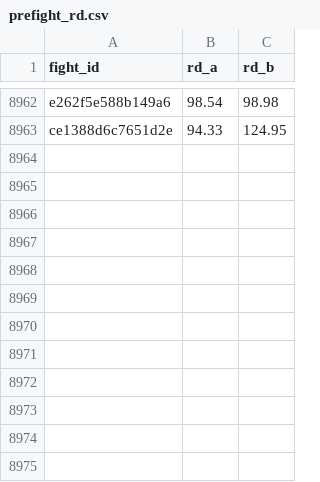
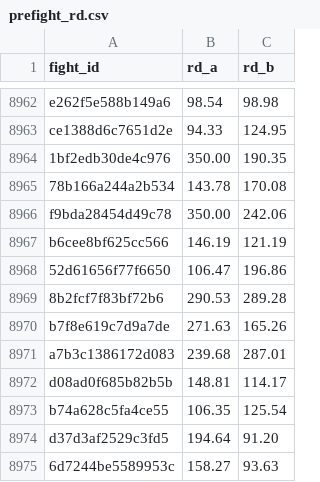
Before and after one commit to lkirby195/FightNight, a CSV file: data/prefight_rd.csv, drawn as a sheet; only a part is shown, gaps mark what is left out; the diff names each change by its address in the sheet, - before the commit and + after, or states it on an @@ line.

```diff
--- a/data/prefight_rd.csv
+++ b/data/prefight_rd.csv
+row 8964: 1bf2edb30de4c976 | 350.00 | 190.35
+row 8965: 78b166a244a2b534 | 143.78 | 170.08
+row 8966: f9bda28454d49c78 | 350.00 | 242.06
+row 8967: b6cee8bf625cc566 | 146.19 | 121.19
+row 8968: 52d61656f77f6650 | 106.47 | 196.86
+row 8969: 8b2fcf7f83bf72b6 | 290.53 | 289.28
+row 8970: b7f8e619c7d9a7de | 271.63 | 165.26
+row 8971: a7b3c1386172d083 | 239.68 | 287.01
+row 8972: d08ad0f685b82b5b | 148.81 | 114.17
+row 8973: b74a628c5fa4ce55 | 106.35 | 125.54
+row 8974: d37d3af2529c3fd5 | 194.64 | 91.20
+row 8975: 6d7244be5589953c | 158.27 | 93.63
```
Also changed, not shown: data/bfo_joined.csv, data/fighters_v2.csv, 12 other files.
